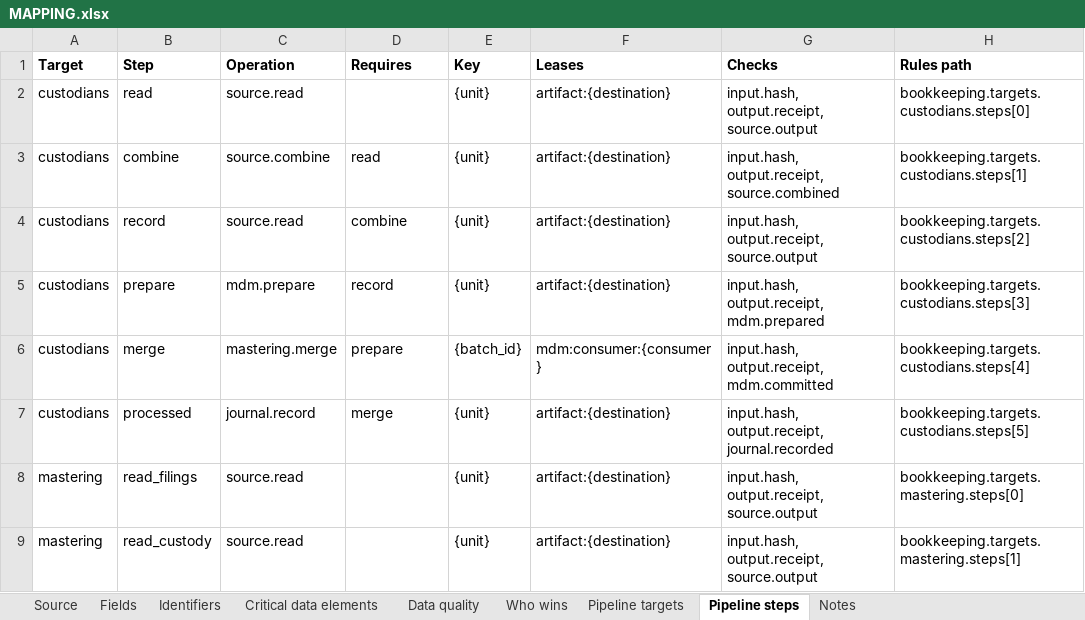
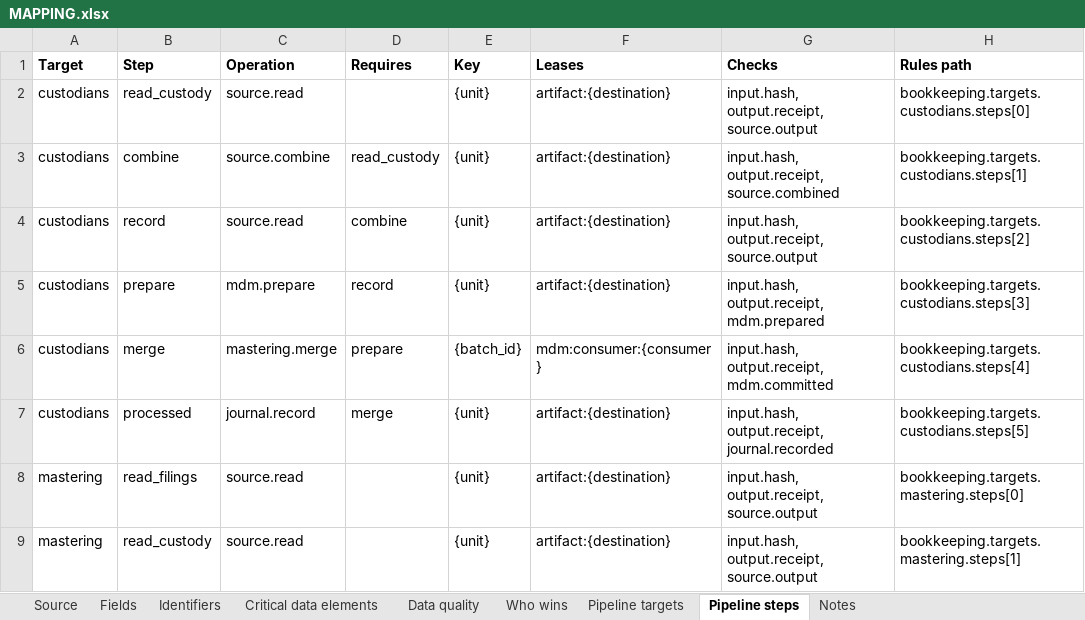
Before and after one commit to paulananth/edgartools-platform, an Excel workbook: rules/sources/iapd.adv/MAPPING.xlsx, sheet Pipeline steps, drawn as a sheet; only a part is shown; values as stored, in another font and other column widths than the file's, no borders; the diff names each change by its address in the sheet, - before the commit and + after, or states it on an @@ line.

```diff
--- a/rules/sources/iapd.adv/MAPPING.xlsx (sheet Pipeline steps)
+++ b/rules/sources/iapd.adv/MAPPING.xlsx (sheet Pipeline steps)
-B2 (Step): read
+B2 (Step): read_custody
-D3 (Requires): read
+D3 (Requires): read_custody
```
Also changed, not shown: rules/sources/sec.company/MAPPING.xlsx, rules/sources/sec.nport.registrant/MAPPING.xlsx, 1 other file.
